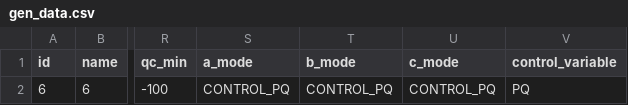
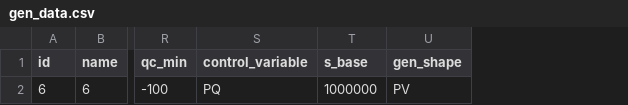
Before and after one commit to GRIDAPPSD/distopf, a CSV file: src/distopf/cases/csv/ieee33/gen_data.csv, drawn as a sheet; only a part is shown, gaps mark what is left out; removed rows and columns are numbered as before the commit, all else as after; the diff names each change by its address in the sheet, - before the commit and + after, or states it on an @@ line.

Commit message:
update gen_data csv files to include new columns for control variable, s_base, and gen_shape.

```diff
--- a/src/distopf/cases/csv/ieee33/gen_data.csv
+++ b/src/distopf/cases/csv/ieee33/gen_data.csv
-column S (a_mode), row 2: CONTROL_PQ
-column T (b_mode), row 2: CONTROL_PQ
-column U (c_mode), row 2: CONTROL_PQ
+column T (s_base), row 2: 1000000
+column U (gen_shape), row 2: PV
```
Also changed, not shown: src/distopf/cases/csv/3Bus-1ph-batt/gen_data.csv, src/distopf/cases/csv/9500-primary-network/gen_data.csv, 11 other files.
